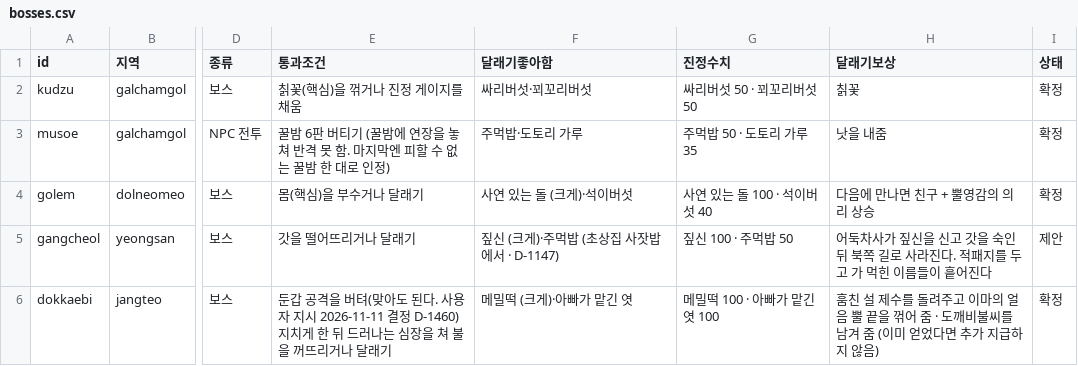
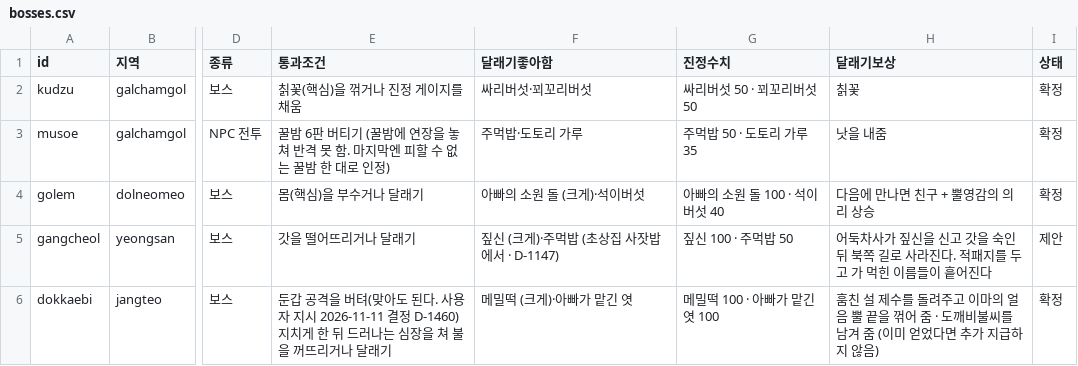
Before and after one commit to MATTTTJ/PACKOON, a CSV file: design/data/bosses.csv, drawn as a sheet; only a part is shown, gaps mark what is left out; the diff names each change by its address in the sheet, - before the commit and + after, or states it on an @@ line.

```diff
--- a/design/data/bosses.csv
+++ b/design/data/bosses.csv
-F4 (달래기좋아함): 사연 있는 돌 (크게)·석이버섯
+F4 (달래기좋아함): 아빠의 소원 돌 (크게)·석이버섯
-G4 (진정수치): 사연 있는 돌 100 · 석이버섯 40
+G4 (진정수치): 아빠의 소원 돌 100 · 석이버섯 40
```
Also changed, not shown: design/data/decisions.csv, design/data/items.csv, 11 other files.
